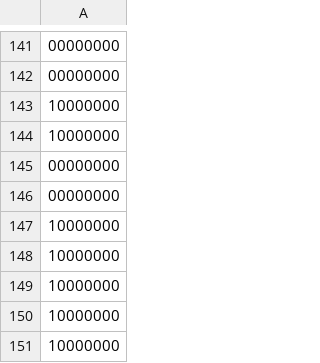
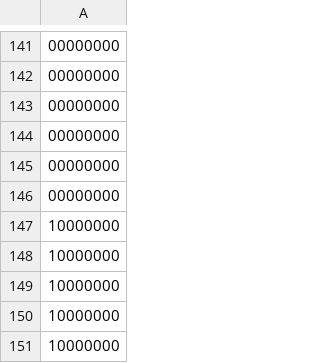
Before and after one commit to bjatkin/golf-examples, a CSV file: wanderDemo/assets/spriteflags.csv, drawn as a sheet; only a part is shown, gaps mark what is left out.

Commit message:
update sprite flags so bottom of the well isnt solid

```diff
--- a/wanderDemo/assets/spriteflags.csv
+++ b/wanderDemo/assets/spriteflags.csv
@@ -142,4 +142,4 @@
 00000000,
-10000000,
-10000000,
+00000000,
+00000000,
 00000000,
```
Also changed, not shown: 1 other file.
